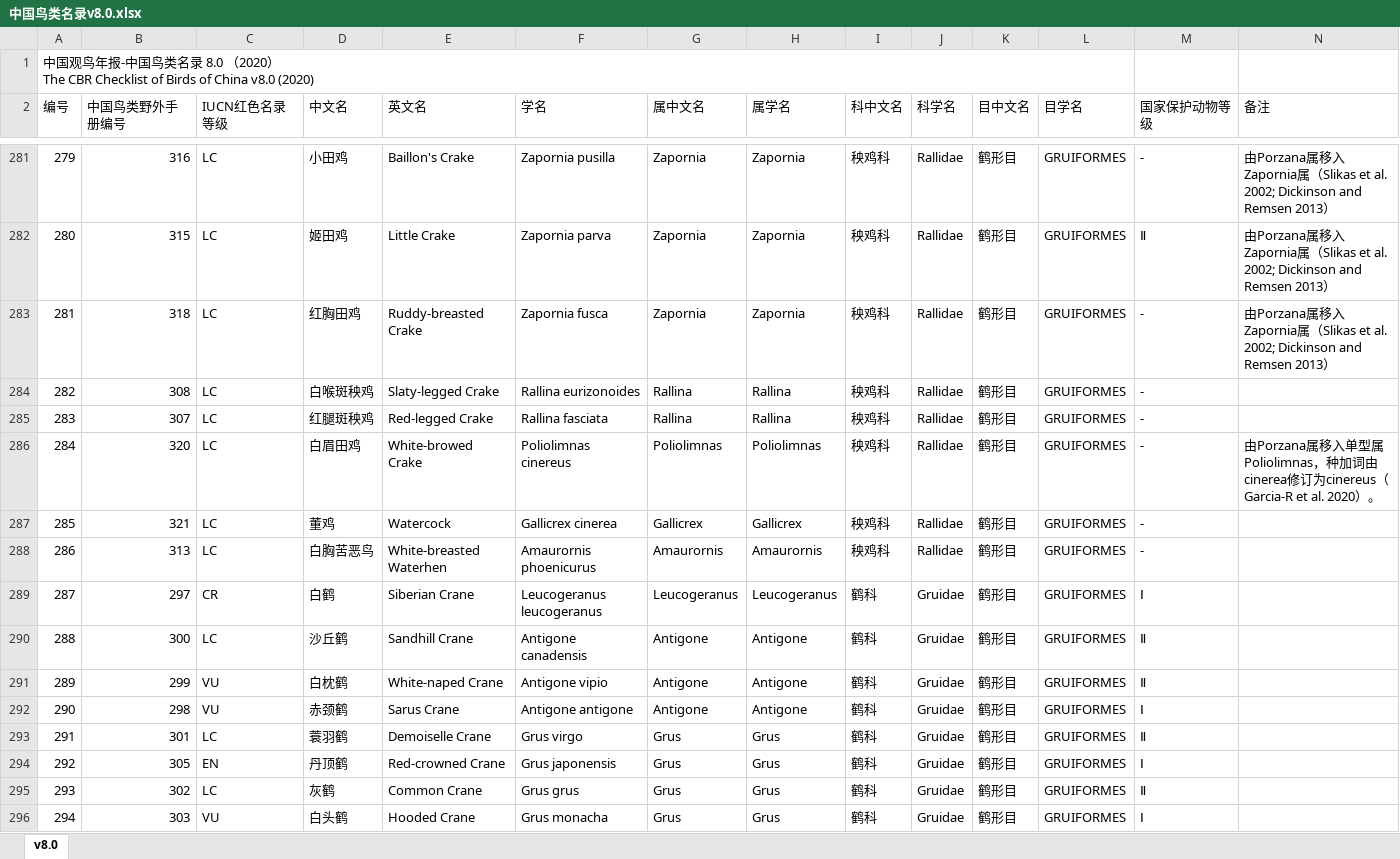
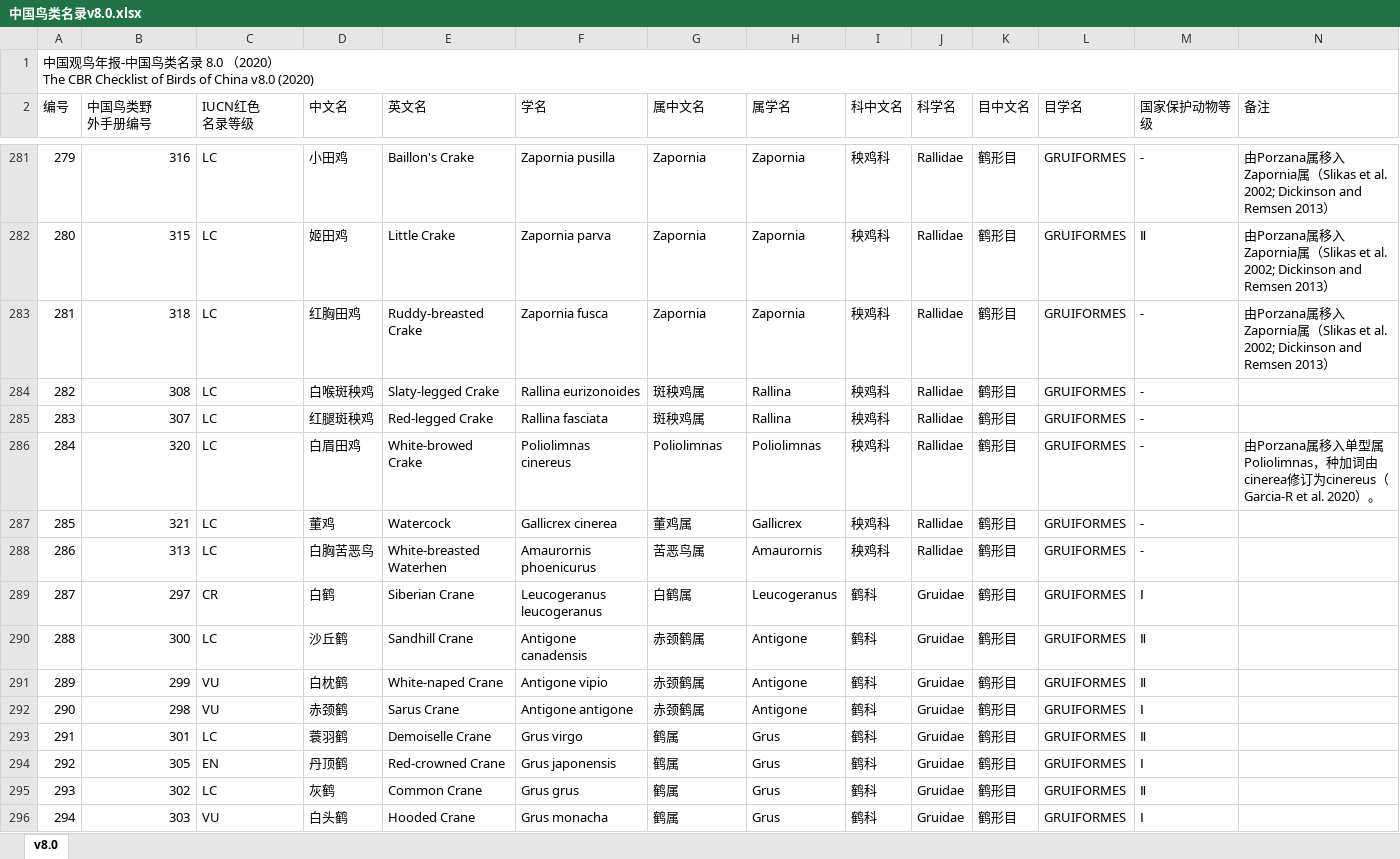
Before and after one commit to Yiyuyijian/birds, an Excel workbook: 中国鸟类名录v8.0.xlsx, sheet v8.0, drawn as a sheet; only a part is shown, gaps mark what is left out; values as stored, in another font and other column widths than the file's, no cell formats; conditional formats not drawn; ↵ is a line break in a cell; the diff covers the shown part only; the diff names each change by its address in the sheet, - before the commit and + after, or states it on an @@ line.

```diff
--- a/中国鸟类名录v8.0.xlsx (sheet v8.0)
+++ b/中国鸟类名录v8.0.xlsx (sheet v8.0)
-A1:L1 merged
+A1:N1 merged
-B2: 中国鸟类野外手册编号
+B2: 中国鸟类野 ↵ 外手册编号
-C2: IUCN红色名录等级
+C2: IUCN红色 ↵ 名录等级
-G284:G285 (属中文名): Rallina
+G284:G285 (属中文名): 斑秧鸡属
-G287 (属中文名): Gallicrex
+G287 (属中文名): 董鸡属
-G288 (属中文名): Amaurornis
+G288 (属中文名): 苦恶鸟属
-G289 (属中文名): Leucogeranus
+G289 (属中文名): 白鹤属
-G290:G292 (属中文名): Antigone
+G290:G292 (属中文名): 赤颈鹤属
-G293:G296 (属中文名): Grus
+G293:G296 (属中文名): 鹤属
```
Also changed, not shown: 1409 edited cells elsewhere in this sheet, cell formats, 中国鸟类名录v2.2.xlsx, 中国鸟类名录v3.0.xlsx, 10 other files.
